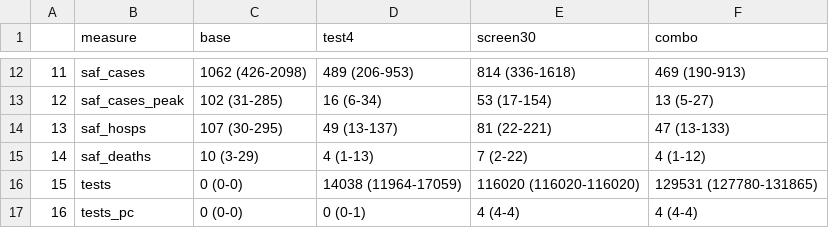
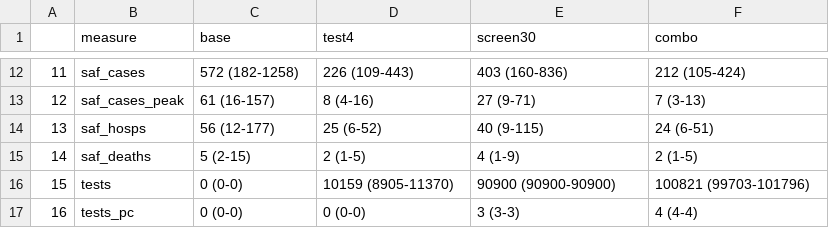
Before and after one commit to lopmanlab/covid_campus_model, a CSV file: tables/res_scen.csv, drawn as a sheet; only a part is shown, gaps mark what is left out; the diff covers the shown part only.

```diff
--- a/tables/res_scen.csv
+++ b/tables/res_scen.csv
@@ -12,6 +12,6 @@
-"11","saf_cases","1062 (426-2098)","489 (206-953)","814 (336-1618)","469 (190-913)"
-"12","saf_cases_peak","102 (31-285)","16 (6-34)","53 (17-154)","13 (5-27)"
-"13","saf_hosps","107 (30-295)","49 (13-137)","81 (22-221)","47 (13-133)"
-"14","saf_deaths","10 (3-29)","4 (1-13)","7 (2-22)","4 (1-12)"
-"15","tests","0 (0-0)","14038 (11964-17059)","116020 (116020-116020)","129531 (127780-131865)"
-"16","tests_pc","0 (0-0)","0 (0-1)","4 (4-4)","4 (4-4)"
+"11","saf_cases","572 (182-1258)","226 (109-443)","403 (160-836)","212 (105-424)"
+"12","saf_cases_peak","61 (16-157)","8 (4-16)","27 (9-71)","7 (3-13)"
+"13","saf_hosps","56 (12-177)","25 (6-52)","40 (9-115)","24 (6-51)"
+"14","saf_deaths","5 (2-15)","2 (1-5)","4 (1-9)","2 (1-5)"
+"15","tests","0 (0-0)","10159 (8905-11370)","90900 (90900-90900)","100821 (99703-101796)"
+"16","tests_pc","0 (0-0)","0 (0-0)","3 (3-3)","4 (4-4)"
```
Also changed, not shown: 31 edited cells elsewhere in this file, 99_param_ili_flu_tests.csv, 10 other files.
